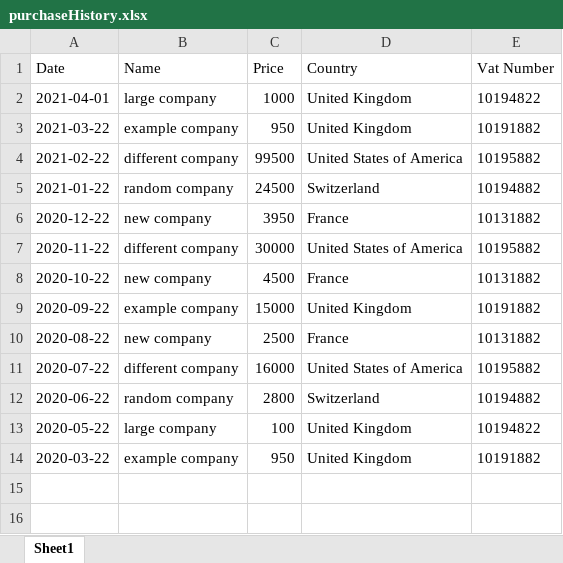
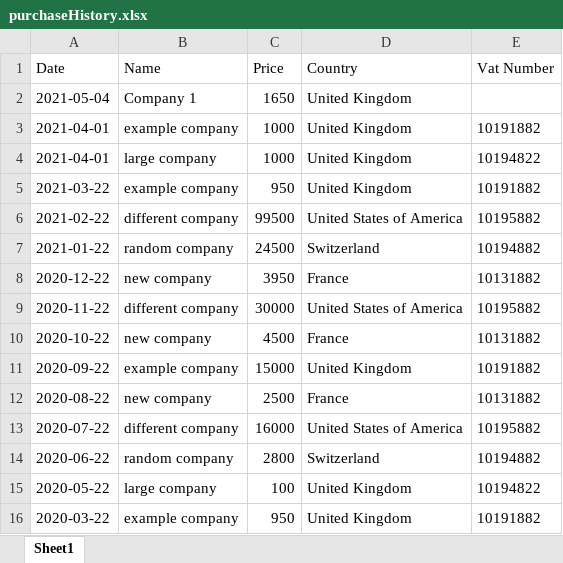
Before and after one commit to milosvujovic/imageoptim_project, an Excel workbook: static/purchases/purchaseHistory.xlsx, sheet Sheet1, drawn as a sheet; values as stored, in another font and other column widths than the file's, no borders; the diff names each change by its address in the sheet, - before the commit and + after, or states it on an @@ line.

```diff
--- a/static/purchases/purchaseHistory.xlsx (sheet Sheet1)
+++ b/static/purchases/purchaseHistory.xlsx (sheet Sheet1)
+row 2: 2021-05-04 | Company 1 | 1650 | United Kingdom
+row 3: 2021-04-01 | example company | 1000 | United Kingdom | 10191882
```
Also changed, not shown: 3 other files.
